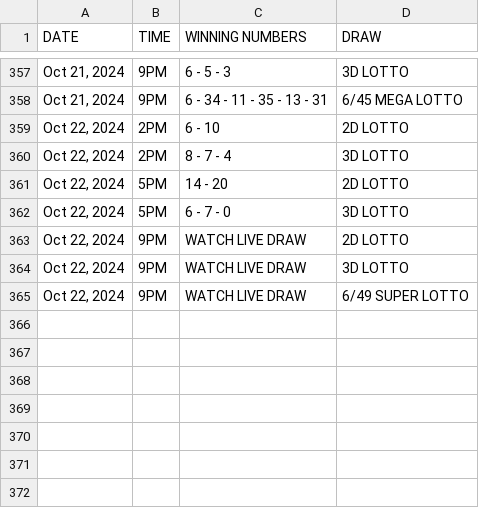
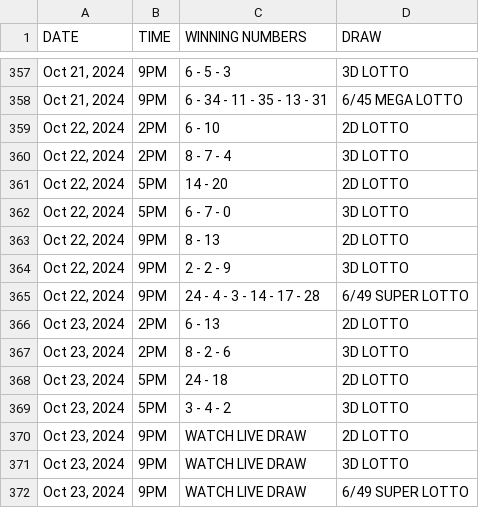
Before and after one commit to David-Monreal/lrsphilippinesofficial, a CSV file: csv/result.csv, drawn as a sheet; only a part is shown, gaps mark what is left out.

Commit message:
Update result.csv

```diff
--- a/csv/result.csv
+++ b/csv/result.csv
@@ -362,4 +362,11 @@ DATE,TIME,WINNING NUMBERS,DRAW
 "Oct 22, 2024",5PM,6 - 7 - 0,3D LOTTO
-"Oct 22, 2024",9PM,WATCH LIVE DRAW,2D LOTTO
-"Oct 22, 2024",9PM,WATCH LIVE DRAW,3D LOTTO
-"Oct 22, 2024",9PM,WATCH LIVE DRAW,6/49 SUPER LOTTO
+"Oct 22, 2024",9PM,8 - 13,2D LOTTO
+"Oct 22, 2024",9PM,2 - 2 - 9,3D LOTTO
+"Oct 22, 2024",9PM,24 - 4 - 3 - 14 - 17 - 28,6/49 SUPER LOTTO
+"Oct 23, 2024",2PM,6 - 13,2D LOTTO
+"Oct 23, 2024",2PM,8 - 2 - 6,3D LOTTO
+"Oct 23, 2024",5PM,24 - 18,2D LOTTO
+"Oct 23, 2024",5PM,3 - 4 - 2,3D LOTTO
+"Oct 23, 2024",9PM,WATCH LIVE DRAW,2D LOTTO
+"Oct 23, 2024",9PM,WATCH LIVE DRAW,3D LOTTO
+"Oct 23, 2024",9PM,WATCH LIVE DRAW,6/49 SUPER LOTTO
```
